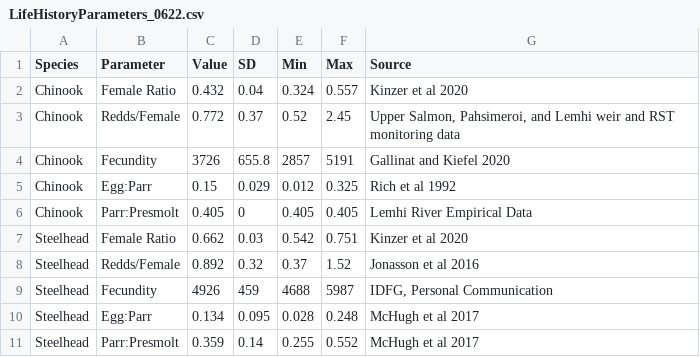
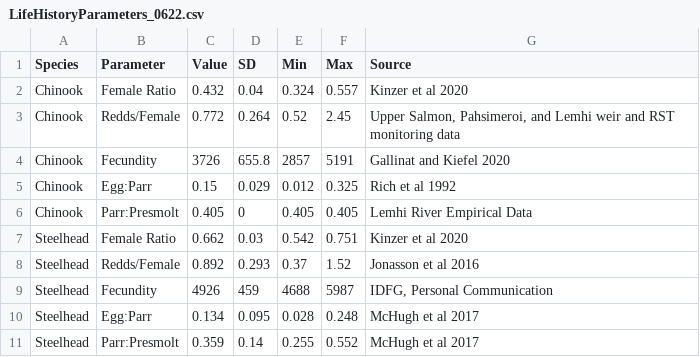
Before and after one commit to Mount-Hood-Environmental/UWW.plan, a CSV file: analysis/data/raw_data/LifeHistoryParameters_0622.csv, drawn as a sheet.

```diff
--- a/analysis/data/raw_data/LifeHistoryParameters_0622.csv
+++ b/analysis/data/raw_data/LifeHistoryParameters_0622.csv
@@ -2,3 +2,3 @@ Species,Parameter,Value,SD,Min,Max,Source
 Chinook,Female Ratio,0.432,0.04,0.324,0.557,Kinzer et al 2020
-Chinook,Redds/Female,0.772,0.37,0.52,2.45,"Upper Salmon, Pahsimeroi, and Lemhi weir and RST monitoring data"
+Chinook,Redds/Female,0.772,0.264,0.52,2.45,"Upper Salmon, Pahsimeroi, and Lemhi weir and RST monitoring data"
 Chinook,Fecundity,3726,655.8,2857,5191,Gallinat and Kiefel 2020
@@ -7,3 +7,3 @@ Chinook,Parr:Presmolt,0.405,0,0.405,0.405,Lemhi River Empirical Data
 Steelhead,Female Ratio,0.662,0.03,0.542,0.751,Kinzer et al 2020
-Steelhead,Redds/Female,0.892,0.32,0.37,1.52,Jonasson et al 2016
+Steelhead,Redds/Female,0.892,0.293,0.37,1.52,Jonasson et al 2016
 Steelhead,Fecundity,4926,459,4688,5987,"IDFG, Personal Communication"
```
Also changed, not shown: 15 other files.
